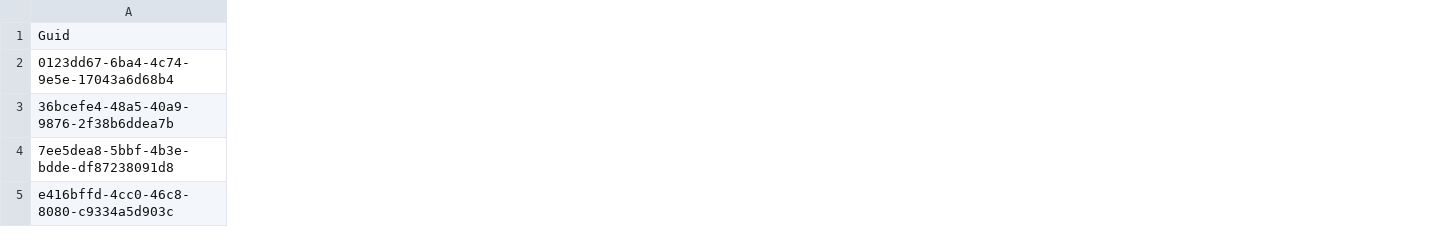
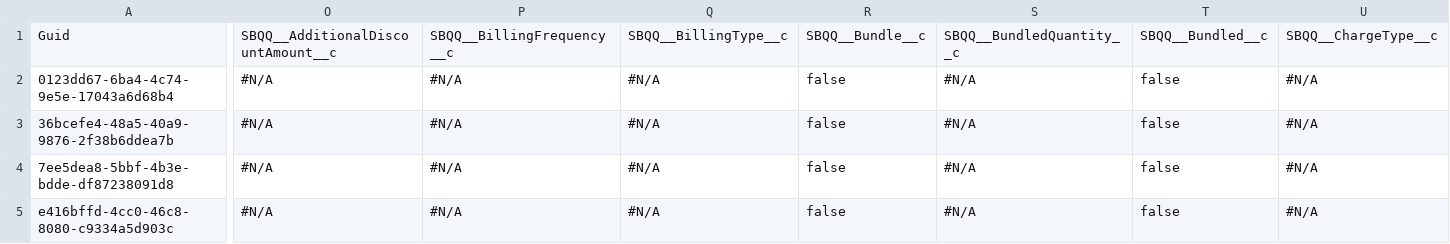
Before and after one commit to wclapier/release-test, a CSV file: Asset.csv, drawn as a sheet; only a part is shown, gaps mark what is left out; the diff covers the shown part only; the diff names each change by its address in the sheet, - before the commit and + after, or states it on an @@ line.

```diff
--- a/Asset.csv
+++ b/Asset.csv
+column O, rows 1-5: SBQQ__AdditionalDiscountAmount__c | #N/A | #N/A | #N/A | #N/A
+column P, rows 1-5: SBQQ__BillingFrequency__c | #N/A | #N/A | #N/A | #N/A
+column Q, rows 1-5: SBQQ__BillingType__c | #N/A | #N/A | #N/A | #N/A
+column R, rows 1-5: SBQQ__Bundle__c | false | false | false | false
+column S, rows 1-5: SBQQ__BundledQuantity__c | #N/A | #N/A | #N/A | #N/A
+column T, rows 1-5: SBQQ__Bundled__c | false | false | false | false
+column U, rows 1-5: SBQQ__ChargeType__c | #N/A | #N/A | #N/A | #N/A
```
Also changed, not shown: 34 added columns elsewhere in this file, Account.csv, Case.csv, 3 other files.
